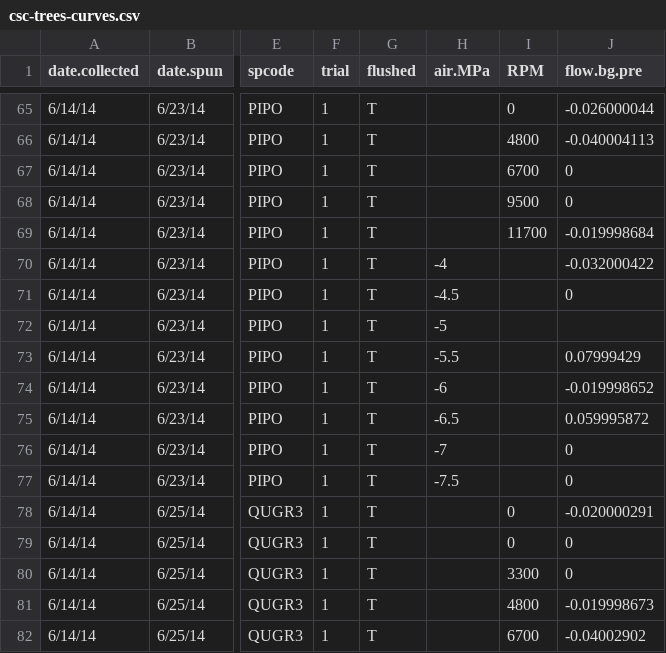
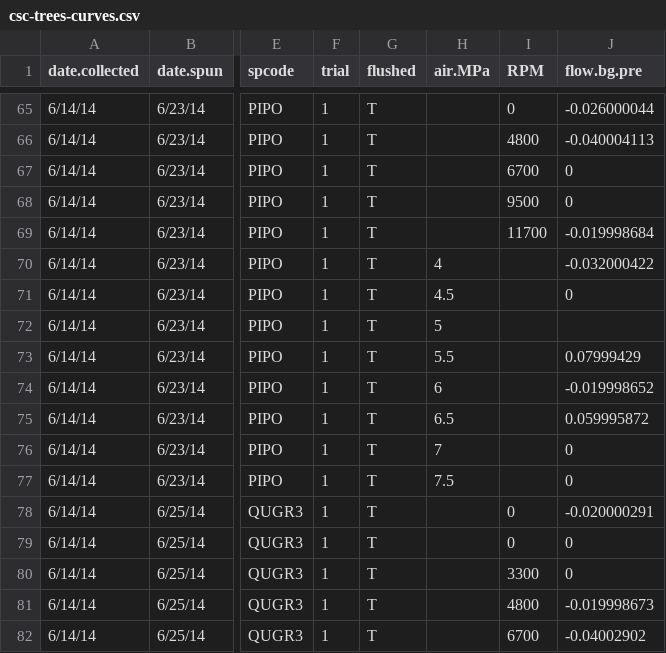
Before and after one commit to schwilklab/CSC-sky-island-forest, a CSV file: data/conductance/csc-trees-curves.csv, drawn as a sheet; only a part is shown, gaps mark what is left out; the diff names each change by its address in the sheet, - before the commit and + after, or states it on an @@ line.

Commit message:
Make sure air.MPa values are positive
- corrected data (neg to pos air.MPa values) on one PIPO stem
- Changed code to assume air.MPa is positive
- Clarified this in the metadata

```diff
--- a/data/conductance/csc-trees-curves.csv
+++ b/data/conductance/csc-trees-curves.csv
-H70 (air.MPa): -4
+H70 (air.MPa): 4
-H71 (air.MPa): -4.5
+H71 (air.MPa): 4.5
-H72 (air.MPa): -5
+H72 (air.MPa): 5
-H73 (air.MPa): -5.5
+H73 (air.MPa): 5.5
-H74 (air.MPa): -6
+H74 (air.MPa): 6
-H75 (air.MPa): -6.5
+H75 (air.MPa): 6.5
-H76 (air.MPa): -7
+H76 (air.MPa): 7
-H77 (air.MPa): -7.5
+H77 (air.MPa): 7.5
```
Also changed, not shown: data/conductance/csc-trees-curves-metadata.csv, 1 other file.
